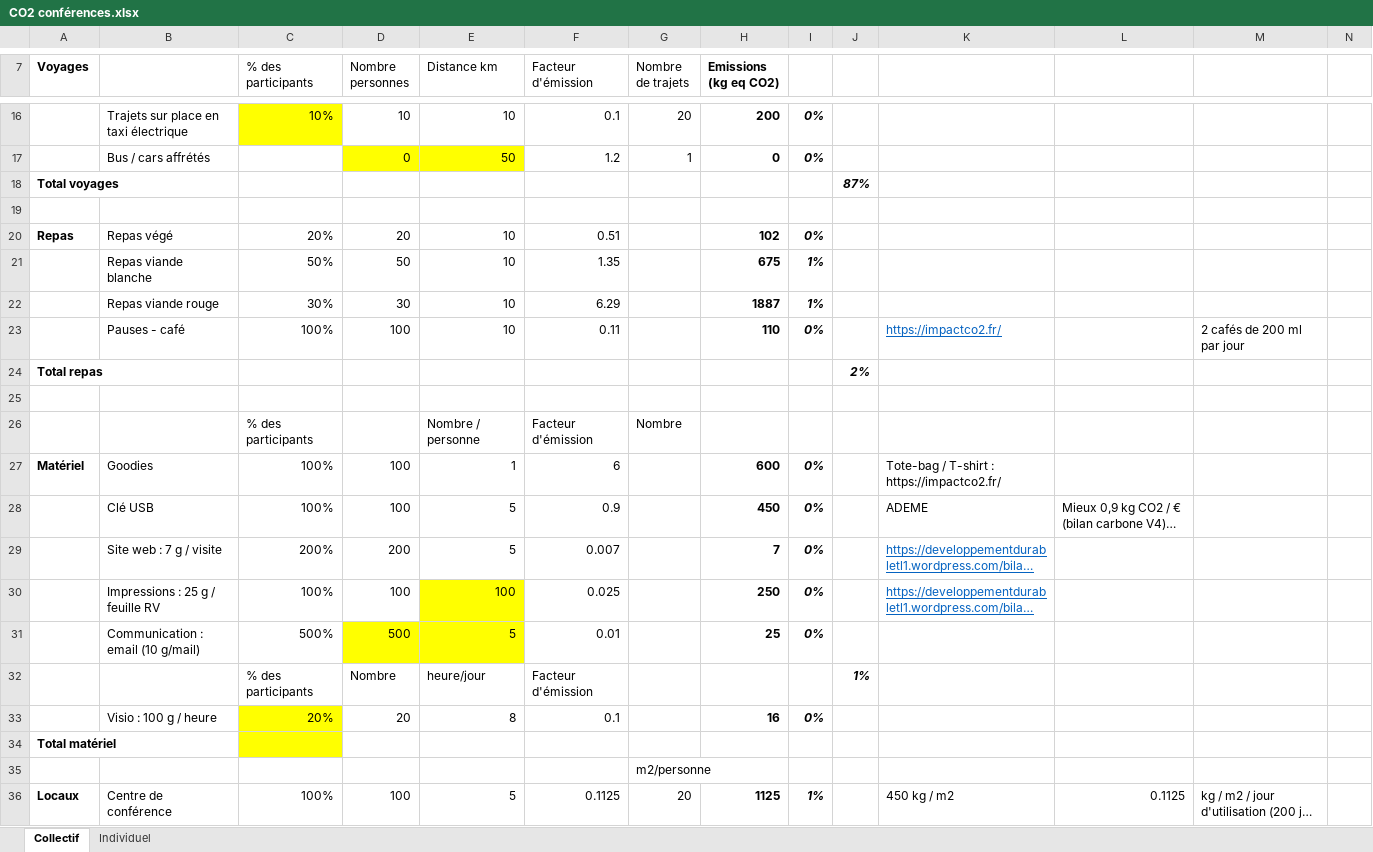
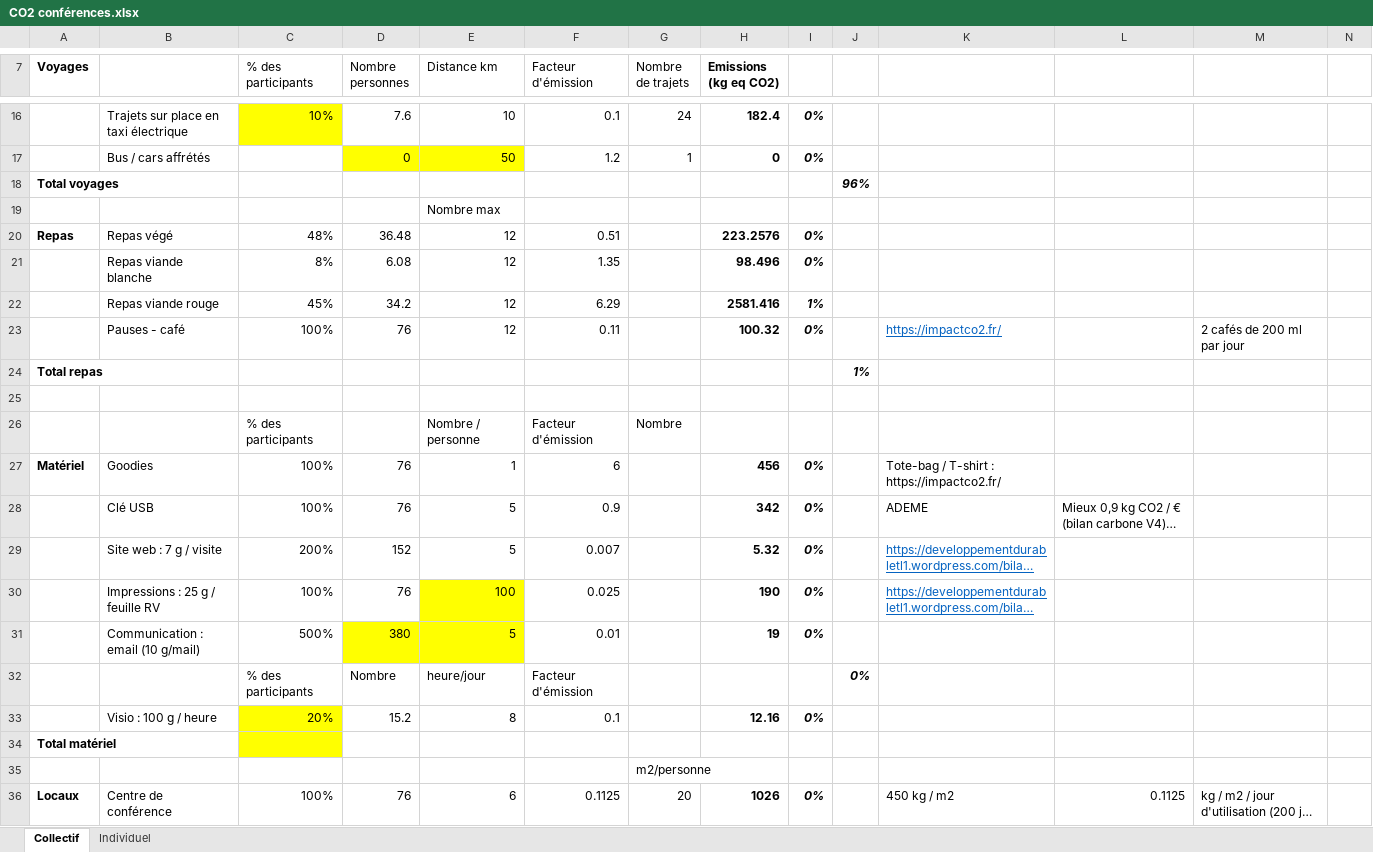
Before and after one commit to jeromekasparian/BilanCO2, an Excel workbook: DonneesConferences/CO2 conférences.xlsx, sheet Collectif, drawn as a sheet; only a part is shown, gaps mark what is left out; long unchanged cells end in …; values as stored, in another font and other column widths than the file's, no borders; removed rows and columns are numbered as before the commit, all else as after; rows hold the shown columns only; the diff covers the shown part only; the diff names each change by its address in the sheet, - before the commit and + after, or states it on an @@ line.

```diff
--- a/DonneesConferences/CO2 conférences.xlsx (sheet Collectif)
+++ b/DonneesConferences/CO2 conférences.xlsx (sheet Collectif)
-D16 (Nombre personnes): 10
+D16 (Nombre personnes): 7.6
-G16 (Nombre de trajets): 20
+G16 (Nombre de trajets): 24
-H16 (Emissions (kg eq CO2)): 200
+H16 (Emissions (kg eq CO2)): 182.4
-J18: 87%
+J18: 96%
-E19 (Distance km): (empty)
+E19 (Distance km): Nombre max
-C20 (% des participants): 20%
+C20 (% des participants): 48%
-D20 (Nombre personnes): 20
+D20 (Nombre personnes): 36.48
-E20 (Distance km): 10
+E20 (Distance km): 12
-H20 (Emissions (kg eq CO2)): 102
+H20 (Emissions (kg eq CO2)): 223.2576
-row 21:  | Repas viande blanche | 50% | 50 | 10 | 1.35 |  | 675 | 1%
-row 22:  | Repas viande rouge | 30% | 30 | 10 | 6.29 |  | 1887 | 1%
+row 21:  | Repas viande blanche | 8% | 6.08 | 12 | 1.35 |  | 98.496 | 0%
+row 22:  | Repas viande rouge | 45% | 34.2 | 12 | 6.29 |  | 2581.416 | 1%
-D23 (Nombre personnes): 100
+D23 (Nombre personnes): 76
-E23 (Distance km): 10
+E23 (Distance km): 12
-H23 (Emissions (kg eq CO2)): 110
+H23 (Emissions (kg eq CO2)): 100.32
-J24: 2%
+J24: 1%
-D27:D28 (Nombre personnes): 100
+D27:D28 (Nombre personnes): 76
-H27 (Emissions (kg eq CO2)): 600
+H27 (Emissions (kg eq CO2)): 456
-H28 (Emissions (kg eq CO2)): 450
+H28 (Emissions (kg eq CO2)): 342
-D29 (Nombre personnes): 200
+D29 (Nombre personnes): 152
-H29 (Emissions (kg eq CO2)): 7
+H29 (Emissions (kg eq CO2)): 5.32
-D30 (Nombre personnes): 100
+D30 (Nombre personnes): 76
-H30 (Emissions (kg eq CO2)): 250
+H30 (Emissions (kg eq CO2)): 190
-D31 (Nombre personnes): 500
+D31 (Nombre personnes): 380
-H31 (Emissions (kg eq CO2)): 25
+H31 (Emissions (kg eq CO2)): 19
-J32: 1%
+J32: 0%
-D33 (Nombre personnes): 20
+D33 (Nombre personnes): 15.2
-H33 (Emissions (kg eq CO2)): 16
+H33 (Emissions (kg eq CO2)): 12.16
-D36 (Nombre personnes): 100
+D36 (Nombre personnes): 76
-E36 (Distance km): 5
+E36 (Distance km): 6
-H36 (Emissions (kg eq CO2)): 1125
+H36 (Emissions (kg eq CO2)): 1026
-I36: 1%
+I36: 0%
```
Also changed, not shown: 3 added rows, 3 removed rows and 37 edited cells elsewhere in this sheet, 9 other files.
